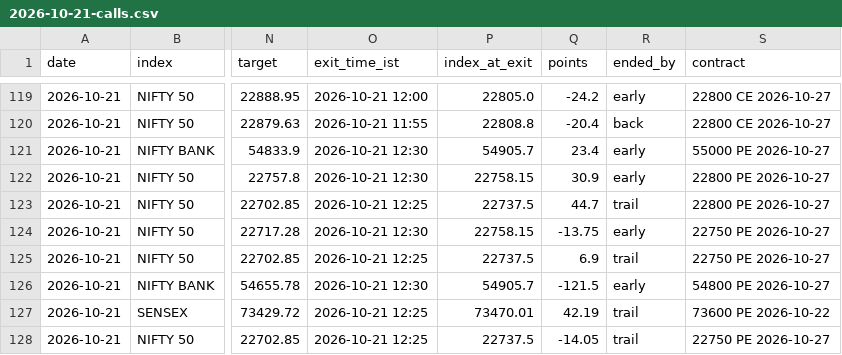
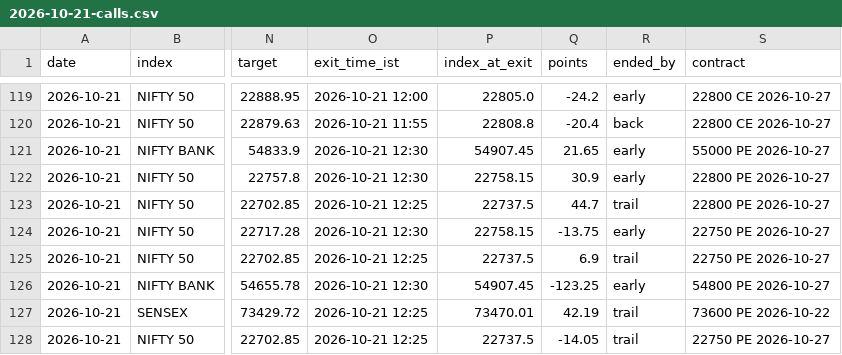
Before and after one commit to AAB-sys/My-Trade, a CSV file: sessions/2026-10-21-calls.csv, drawn as a sheet; only a part is shown, gaps mark what is left out; the diff covers the shown part only; the diff names each change by its address in the sheet, - before the commit and + after, or states it on an @@ line.

Commit message:
Session 2026-10-21-calls

```diff
--- a/sessions/2026-10-21-calls.csv
+++ b/sessions/2026-10-21-calls.csv
-P121 (index_at_exit): 54905.7
+P121 (index_at_exit): 54907.45
-Q121 (points): 23.4
+Q121 (points): 21.65
-P126 (index_at_exit): 54905.7
+P126 (index_at_exit): 54907.45
-Q126 (points): -121.5
+Q126 (points): -123.25
```
Also changed, not shown: 30 edited cells elsewhere in this file.
